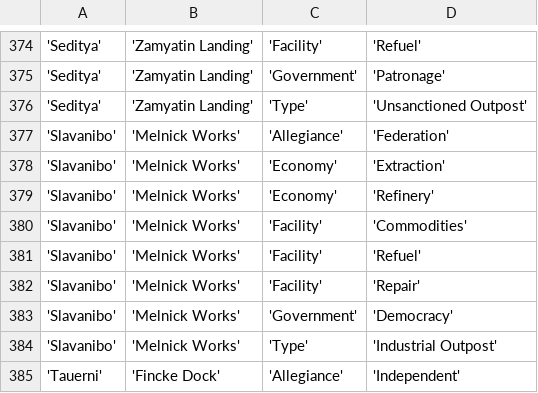
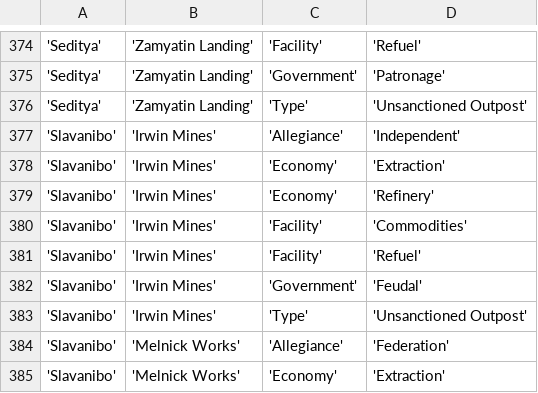
Before and after one commit to EliteDangerous/tradedangerous, a CSV file: data/StationAttributes.csv, drawn as a sheet; only a part is shown, gaps mark what is left out; the shorter side is filled out with more unchanged rows; the diff names each change by its address in the sheet, - before the commit and + after, or states it on an @@ line.

Commit message:
New station: Slavanibo/Irwin Mines

```diff
--- a/data/StationAttributes.csv
+++ b/data/StationAttributes.csv
+row 377: 'Slavanibo' | 'Irwin Mines' | 'Allegiance' | 'Independent'
+row 378: 'Slavanibo' | 'Irwin Mines' | 'Economy' | 'Extraction'
+row 379: 'Slavanibo' | 'Irwin Mines' | 'Economy' | 'Refinery'
+row 380: 'Slavanibo' | 'Irwin Mines' | 'Facility' | 'Commodities'
+row 381: 'Slavanibo' | 'Irwin Mines' | 'Facility' | 'Refuel'
+row 382: 'Slavanibo' | 'Irwin Mines' | 'Government' | 'Feudal'
+row 383: 'Slavanibo' | 'Irwin Mines' | 'Type' | 'Unsanctioned Outpost'
```
Also changed, not shown: data/Station.csv.
